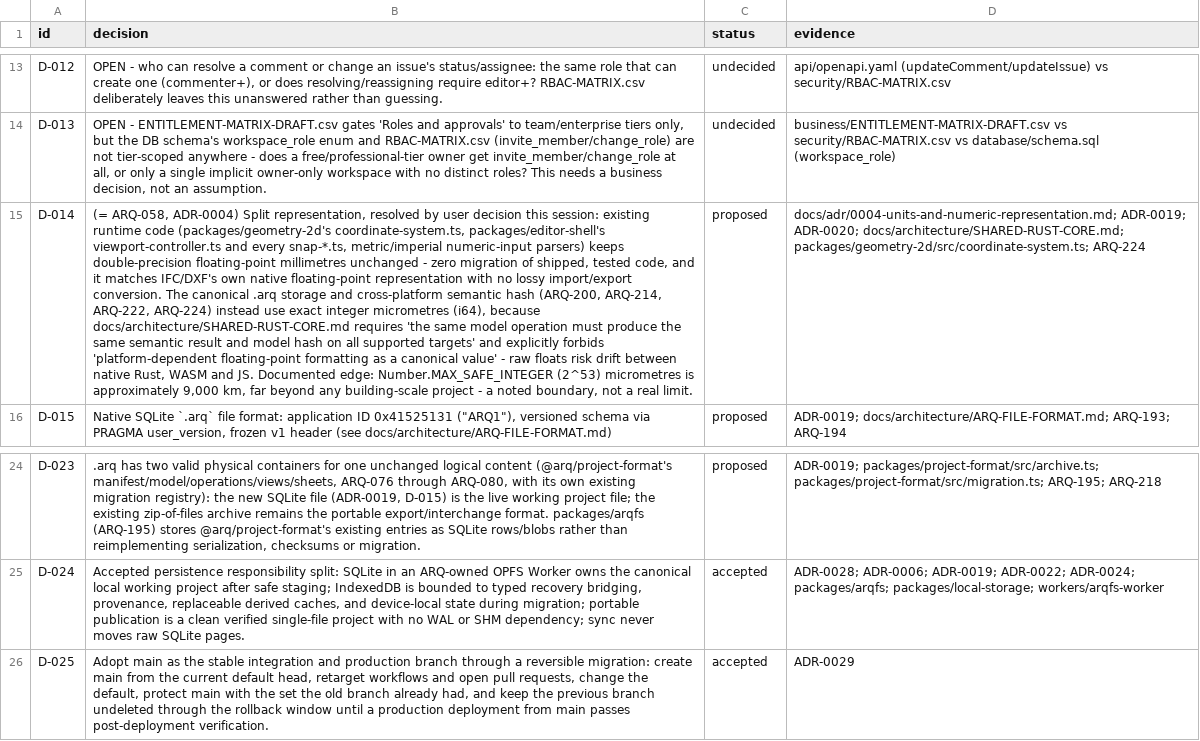
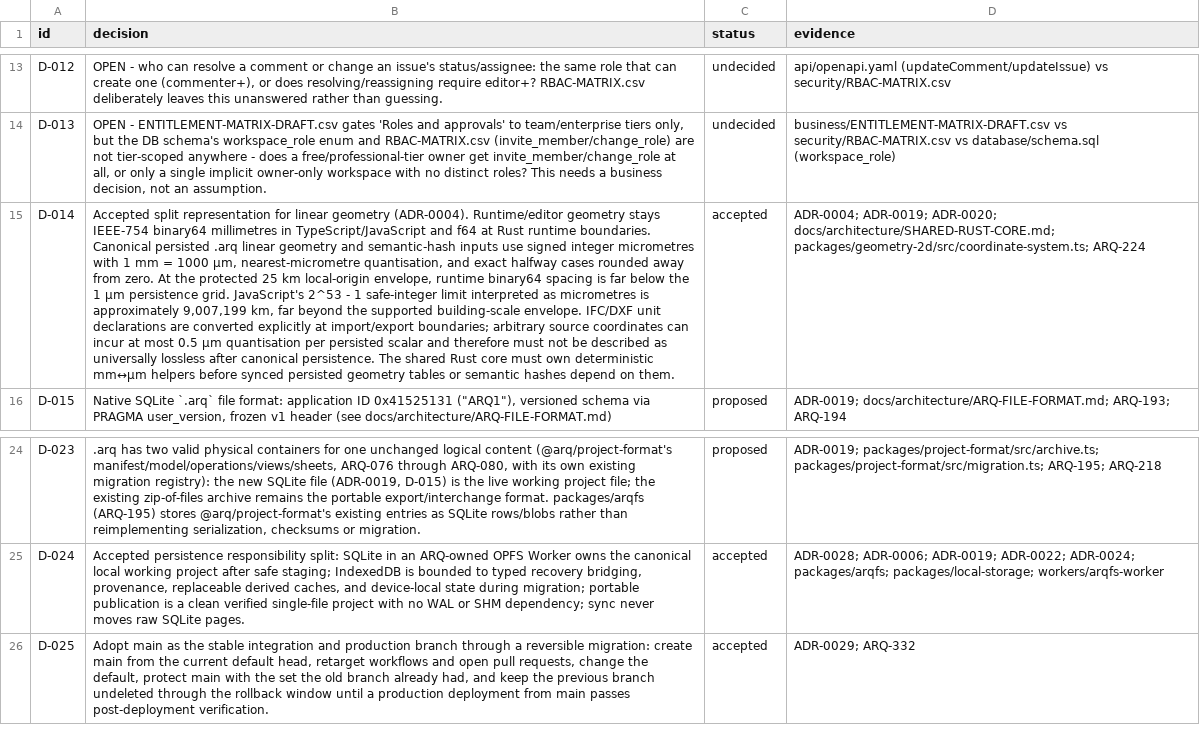
Before and after one commit to ruddvz/Arq, a CSV file: docs/product/DECISION-REGISTER.csv, drawn as a sheet; only a part is shown, gaps mark what is left out; the diff names each change by its address in the sheet, - before the commit and + after, or states it on an @@ line.

Commit message:
docs: align D-014 with accepted unit ADR

```diff
--- a/docs/product/DECISION-REGISTER.csv
+++ b/docs/product/DECISION-REGISTER.csv
-B15 (decision): (= ARQ-058, ADR-0004) Split representation, resolved by user decision this session: existing runtime code (packages/geometry-2d's coordinate-system.ts, packages/editor-shell's viewport-controller.ts and every snap-*.ts, metric/imperial numeric-input parsers) keeps double-precision floating-point millimetres unchanged - zero migration of shipped, tested code, and it matches IFC/DXF's own native floating-point representation with no lossy import/export conversion. The canonical .arq storage and cross-platform semantic hash (ARQ-200, ARQ-214, ARQ-222, ARQ-224) instead use exact integer micrometres (i64), because docs/architecture/SHARED-RUST-CORE.md requires 'the same model operation must produce the same semantic result and model hash on all supported targets' and explicitly forbids 'platform-dependent floating-point formatting as a canonical value' - raw floats risk drift between native Rust, WASM and JS. Documented edge: Number.MAX_SAFE_INTEGER (2^53) micrometres is approximately 9,000 km, far beyond any building-scale project - a noted boundary, not a real limit.
+B15 (decision): Accepted split representation for linear geometry (ADR-0004). Runtime/editor geometry stays IEEE-754 binary64 millimetres in TypeScript/JavaScript and f64 at Rust runtime boundaries. Canonical persisted .arq linear geometry and semantic-hash inputs use signed integer micrometres with 1 mm = 1000 µm, nearest-micrometre quantisation, and exact halfway cases rounded away from zero. At the protected 25 km local-origin envelope, runtime binary64 spacing is far below the 1 µm persistence grid. JavaScript's 2^53 - 1 safe-integer limit interpreted as micrometres is approximately 9,007,199 km, far beyond the supported building-scale envelope. IFC/DXF unit declarations are converted explicitly at import/export boundaries; arbitrary source coordinates can incur at most 0.5 µm quantisation per persisted scalar and therefore must not be described as universally lossless after canonical persistence. The shared Rust core must own deterministic mm↔µm helpers before synced persisted geometry tables or semantic hashes depend on them.
-C15 (status): proposed
+C15 (status): accepted
-D15 (evidence): docs/adr/0004-units-and-numeric-representation.md; ADR-0019; ADR-0020;…
+D15 (evidence): ADR-0004; ADR-0019; ADR-0020;…
-D26 (evidence): ADR-0029
+D26 (evidence): ADR-0029; ARQ-332
```
